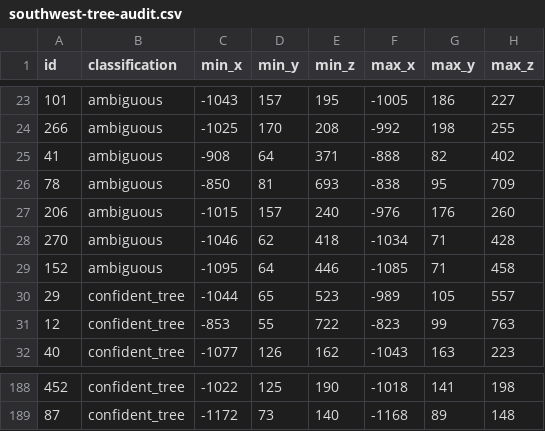
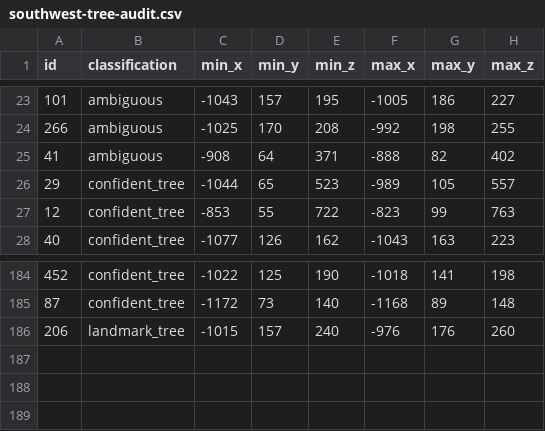
Before and after one commit to Kitslano828/Tom-Block, a CSV file: src/main/resources/foraging/southwest-tree-audit.csv, drawn as a sheet; only a part is shown, gaps mark what is left out; removed rows and columns are numbered as before the commit, all else as after; the diff names each change by its address in the sheet, - before the commit and + after, or states it on an @@ line.

Commit message:
Record Southwest landmark tree review

```diff
--- a/src/main/resources/foraging/southwest-tree-audit.csv
+++ b/src/main/resources/foraging/southwest-tree-audit.csv
-row 26: 78 | ambiguous | -850 | 81 | 693 | -838 | 95 | 709
-row 27: 206 | ambiguous | -1015 | 157 | 240 | -976 | 176 | 260
-row 28: 270 | ambiguous | -1046 | 62 | 418 | -1034 | 71 | 428
-row 29: 152 | ambiguous | -1095 | 64 | 446 | -1085 | 71 | 458
+row 186: 206 | landmark_tree | -1015 | 157 | 240 | -976 | 176 | 260
```
Also changed, not shown: 3 other files.
